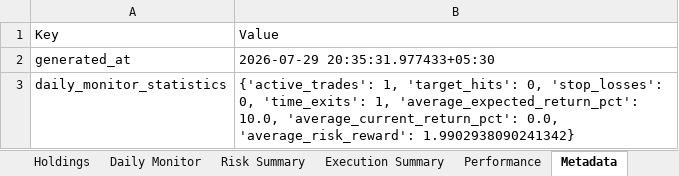
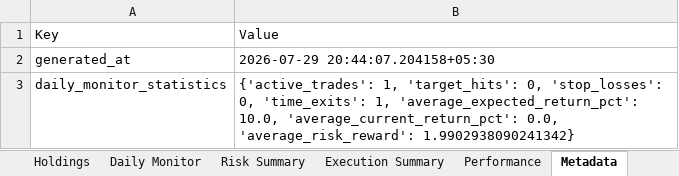
Before and after one commit to PavanSaiNekkala/Scanner, an Excel workbook: scanner_monitor/reports/latest/Portfolio_Report.xlsx, sheet Metadata, drawn as a sheet; values as stored, in another font and other column widths than the file's, no borders; the diff names each change by its address in the sheet, - before the commit and + after, or states it on an @@ line.

```diff
--- a/scanner_monitor/reports/latest/Portfolio_Report.xlsx (sheet Metadata)
+++ b/scanner_monitor/reports/latest/Portfolio_Report.xlsx (sheet Metadata)
-B2: 2026-07-29 20:35:31.977433+05:30
+B2: 2026-07-29 20:44:07.204158+05:30
```
Also changed, not shown: sheet Risk Summary, sheet Holdings, sheet Daily Monitor, 11 other files.
